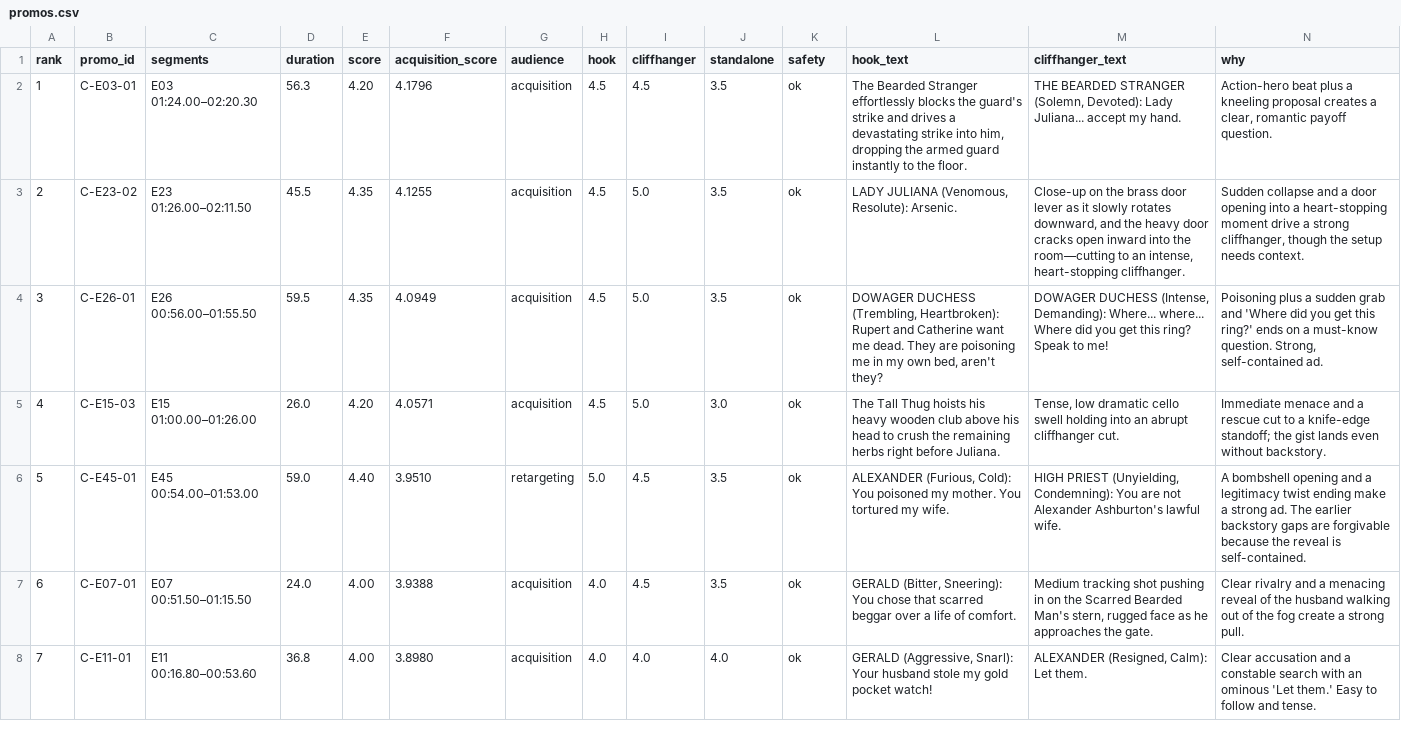
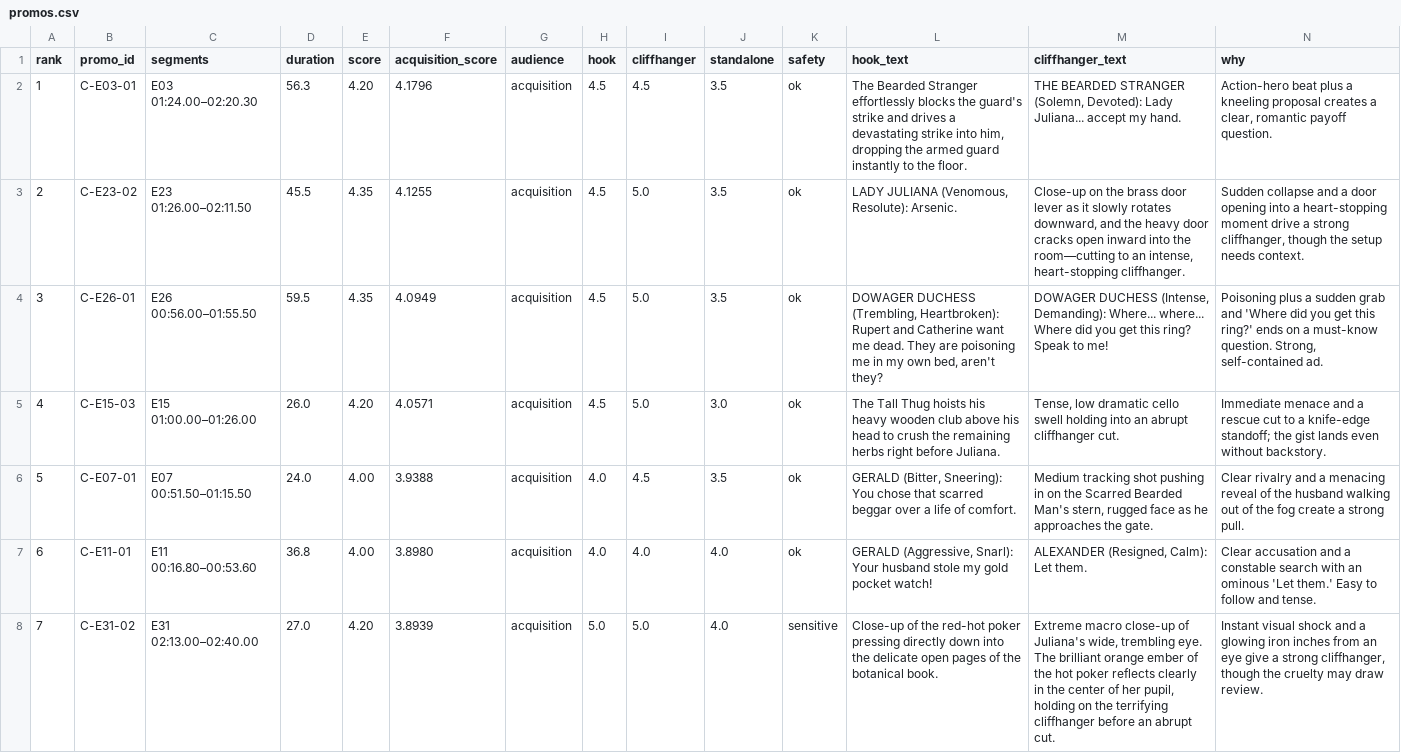
Before and after one commit to ask-elad/kuku, a CSV file: outputs/i-married-a-broken-soldier-he-was-a-duke/final/promos.csv, drawn as a sheet; only a part is shown; the diff covers the shown part only.

Commit message:
Exclusive audiences: new-viewer list draws only from Ep 1–33; cleanups

```diff
--- a/outputs/i-married-a-broken-soldier-he-was-a-duke/final/promos.csv
+++ b/outputs/i-married-a-broken-soldier-he-was-a-duke/final/promos.csv
@@ -5,4 +5,4 @@ rank,promo_id,segments,duration,score,acquisition_score,audience,hook,cliffhange
 4,C-E15-03,E15 01:00.00–01:26.00,26.0,4.20,4.0571,acquisition,4.5,5.0,3.0,ok,The Tall Thug hoists his heavy wooden club above his head to crush the remaining herbs right before Juliana.,"Tense, low dramatic cello swell holding into an abrupt cliffhanger cut.",Immediate menace and a rescue cut to a knife-edge standoff; the gist lands even without backstory.
-5,C-E45-01,E45 00:54.00–01:53.00,59.0,4.40,3.9510,retargeting,5.0,4.5,3.5,ok,"ALEXANDER (Furious, Cold): You poisoned my mother. You tortured my wife.","HIGH PRIEST (Unyielding, Condemning): You are not Alexander Ashburton's lawful wife.",A bombshell opening and a legitimacy twist ending make a strong ad. The earlier backstory gaps are forgivable because the reveal is self-contained.
-6,C-E07-01,E07 00:51.50–01:15.50,24.0,4.00,3.9388,acquisition,4.0,4.5,3.5,ok,"GERALD (Bitter, Sneering): You chose that scarred beggar over a life of comfort.","Medium tracking shot pushing in on the Scarred Bearded Man's stern, rugged face as he approaches the gate.",Clear rivalry and a menacing reveal of the husband walking out of the fog create a strong pull.
-7,C-E11-01,E11 00:16.80–00:53.60,36.8,4.00,3.8980,acquisition,4.0,4.0,4.0,ok,"GERALD (Aggressive, Snarl): Your husband stole my gold pocket watch!","ALEXANDER (Resigned, Calm): Let them.",Clear accusation and a constable search with an ominous 'Let them.' Easy to follow and tense.
+5,C-E07-01,E07 00:51.50–01:15.50,24.0,4.00,3.9388,acquisition,4.0,4.5,3.5,ok,"GERALD (Bitter, Sneering): You chose that scarred beggar over a life of comfort.","Medium tracking shot pushing in on the Scarred Bearded Man's stern, rugged face as he approaches the gate.",Clear rivalry and a menacing reveal of the husband walking out of the fog create a strong pull.
+6,C-E11-01,E11 00:16.80–00:53.60,36.8,4.00,3.8980,acquisition,4.0,4.0,4.0,ok,"GERALD (Aggressive, Snarl): Your husband stole my gold pocket watch!","ALEXANDER (Resigned, Calm): Let them.",Clear accusation and a constable search with an ominous 'Let them.' Easy to follow and tense.
+7,C-E31-02,E31 02:13.00–02:40.00,27.0,4.20,3.8939,acquisition,5.0,5.0,4.0,sensitive,Close-up of the red-hot poker pressing directly down into the delicate open pages of the botanical book.,"Extreme macro close-up of Juliana's wide, trembling eye. The brilliant orange ember of the hot poker reflects clearly in the center of her pupil, holding on the terrifying cliffhanger before an abrupt cut.","Instant visual shock and a glowing iron inches from an eye give a strong cliffhanger, though the cruelty may draw review."
```
Also changed, not shown: 88 edited cells elsewhere in this file, 13 other files.
